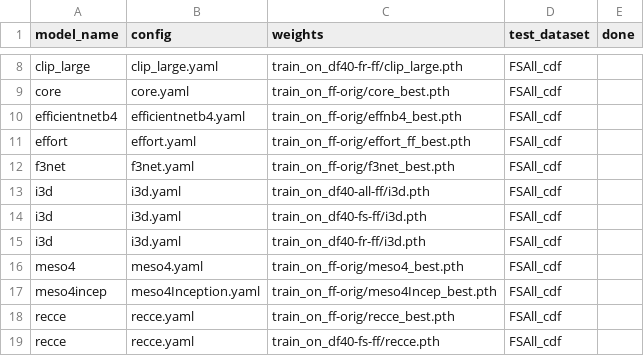
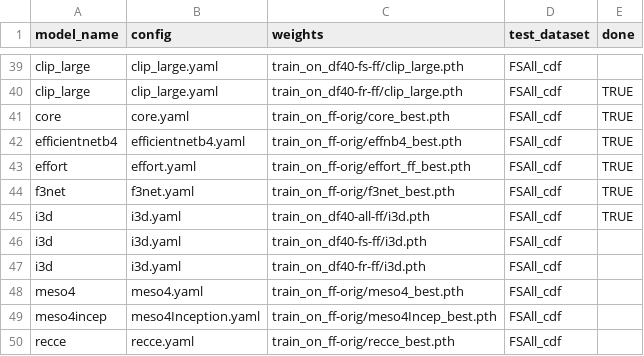
Before and after one commit to Ant-One/df-benchmark, a CSV file: exps.csv, drawn as a sheet; only a part is shown, gaps mark what is left out; the shorter side is filled out with more unchanged rows; addresses are those after the commit; the diff covers the shown part only; the diff names each change by its address in the sheet, - before the commit and + after, or states it on an @@ line.

```diff
--- a/exps.csv
+++ b/exps.csv
-C39 (weights): train_on_df40-fr-ff/clip_large.pth
+C39 (weights): train_on_df40-fs-ff/clip_large.pth
+row 40: clip_large | clip_large.yaml | train_on_df40-fr-ff/clip_large.pth | FSAll_cdf | TRUE
-E41:E45 (done): (empty)
+E41:E45 (done): TRUE
```
Also changed, not shown: 17 added rows, 18 removed rows, 14 moved rows and 6 edited cells elsewhere in this file, 17 other files.
